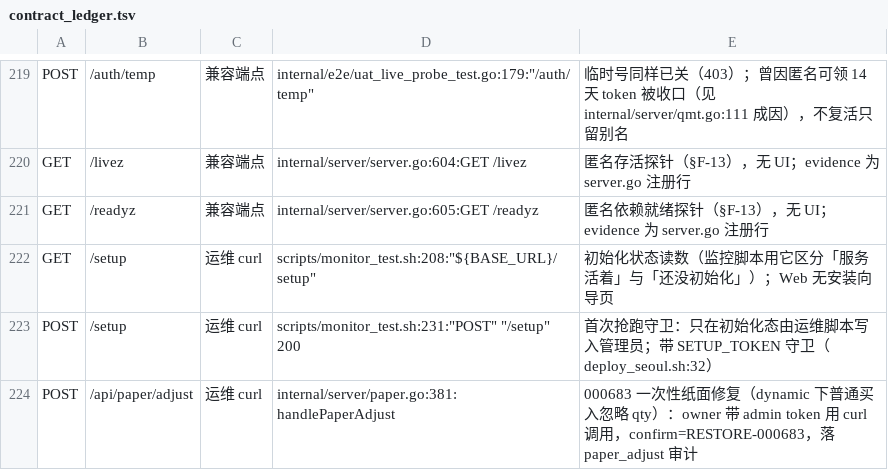
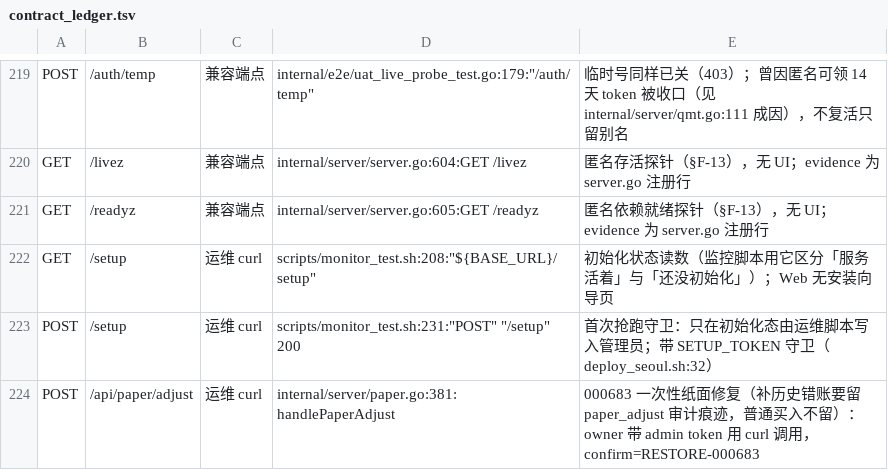
Before and after one commit to francisfernandez66666/quant-v2, a TSV file: scripts/contract_ledger.tsv, drawn as a sheet; only a part is shown, gaps mark what is left out.

```diff
--- a/scripts/contract_ledger.tsv
+++ b/scripts/contract_ledger.tsv
@@ -223,2 +223,2 @@ GET	/setup	运维 curl	scripts/monitor_test.sh:208:"${BASE_URL}/setup"	初始化
 POST	/setup	运维 curl	scripts/monitor_test.sh:231:"POST" "/setup" 200	首次抢跑守卫：只在初始化态由运维脚本写入管理员；带 SETUP_TOKEN 守卫（deploy_seoul.sh:32）
-POST	/api/paper/adjust	运维 curl	internal/server/paper.go:381:handlePaperAdjust	000683 一次性纸面修复（dynamic 下普通买入忽略 qty）：owner 带 admin token 用 curl 调用，confirm=RESTORE-000683，落 paper_adjust 审计
+POST	/api/paper/adjust	运维 curl	internal/server/paper.go:381:handlePaperAdjust	000683 一次性纸面修复（补历史错账要留 paper_adjust 审计痕迹，普通买入不留）：owner 带 admin token 用 curl 调用，confirm=RESTORE-000683
```
Also changed, not shown: 18 other files.
